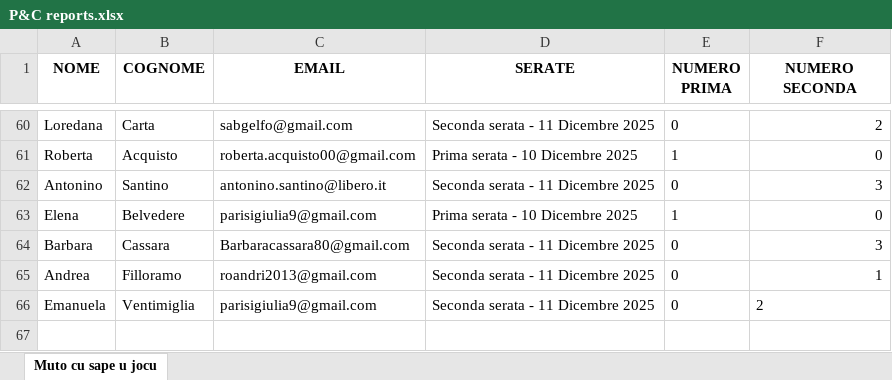
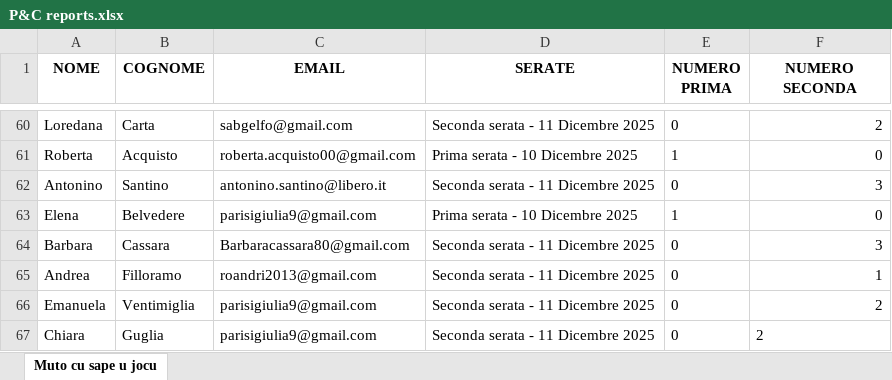
Before and after one commit to FrigoriferoAccecante/ticketfast_streamlit_final, an Excel workbook: P&C reports.xlsx, sheet Muto cu sape u jocu, drawn as a sheet; only a part is shown, gaps mark what is left out; values as stored, in another font and other column widths than the file's, no borders; the diff names each change by its address in the sheet, - before the commit and + after, or states it on an @@ line.

Commit message:
Aggiornamento automatico P&C reports.xlsx

```diff
--- a/P&C reports.xlsx (sheet Muto cu sape u jocu)
+++ b/P&C reports.xlsx (sheet Muto cu sape u jocu)
-F66 alignment: left
+F66 alignment: right
+row 67: Chiara | Guglia | parisigiulia9@gmail.com | Seconda serata - 11 Dicembre 2025 | 0 | 2
```
